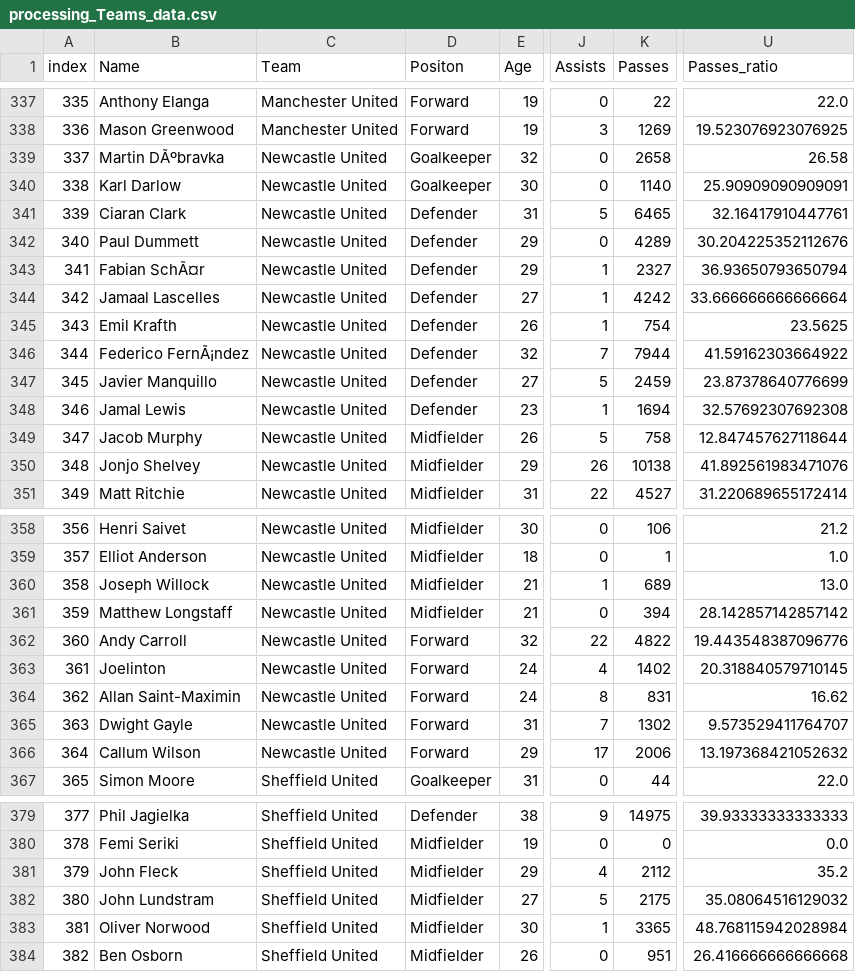
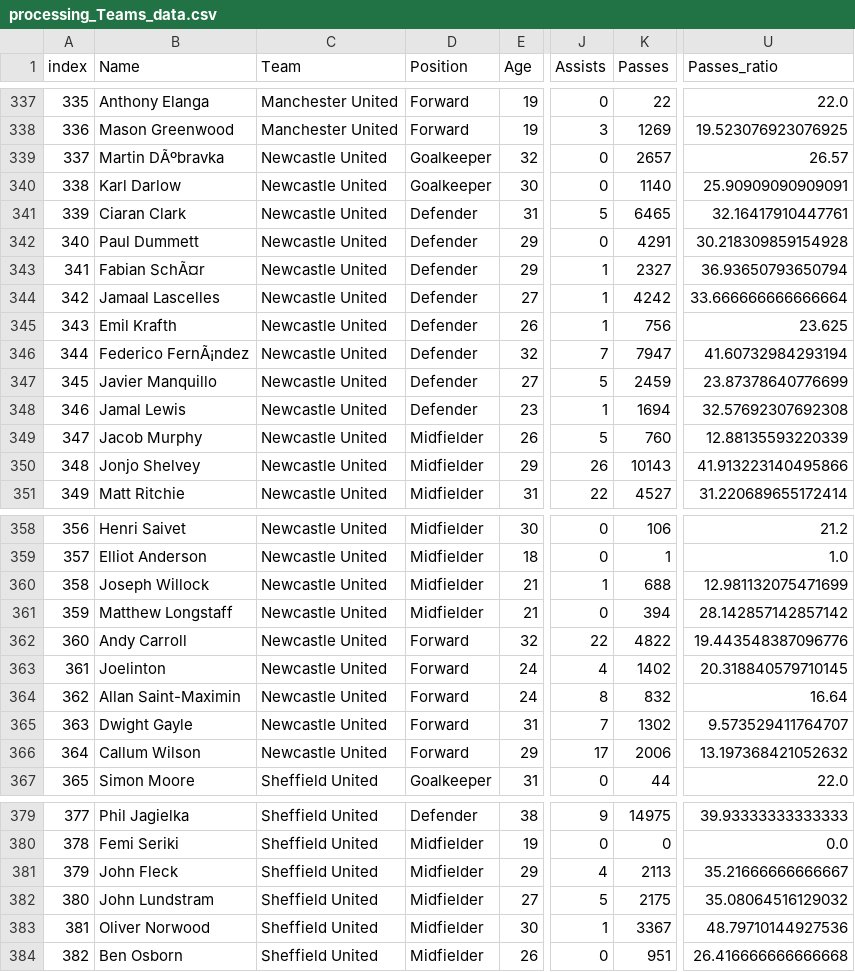
Before and after one commit to CIs-711/Case_Study2, a CSV file: processing_Teams_data.csv, drawn as a sheet; only a part is shown, gaps mark what is left out; the diff covers the shown part only; the diff names each change by its address in the sheet, - before the commit and + after, or states it on an @@ line.

```diff
--- a/processing_Teams_data.csv
+++ b/processing_Teams_data.csv
-D1: Positon
+D1: Position
-K339 (Passes): 2658
+K339 (Passes): 2657
-U339 (Passes_ratio): 26.58
+U339 (Passes_ratio): 26.57
-K342 (Passes): 4289
+K342 (Passes): 4291
-U342 (Passes_ratio): 30.204225352112676
+U342 (Passes_ratio): 30.218309859154928
-K345 (Passes): 754
+K345 (Passes): 756
-U345 (Passes_ratio): 23.5625
+U345 (Passes_ratio): 23.625
-K346 (Passes): 7944
+K346 (Passes): 7947
-U346 (Passes_ratio): 41.59162303664922
+U346 (Passes_ratio): 41.60732984293194
-K349 (Passes): 758
+K349 (Passes): 760
-U349 (Passes_ratio): 12.847457627118644
+U349 (Passes_ratio): 12.88135593220339
-K350 (Passes): 10138
+K350 (Passes): 10143
-U350 (Passes_ratio): 41.892561983471076
+U350 (Passes_ratio): 41.913223140495866
-K360 (Passes): 689
+K360 (Passes): 688
-U360 (Passes_ratio): 13.0
+U360 (Passes_ratio): 12.981132075471699
-K364 (Passes): 831
+K364 (Passes): 832
-U364 (Passes_ratio): 16.62
+U364 (Passes_ratio): 16.64
-K381 (Passes): 2112
+K381 (Passes): 2113
-U381 (Passes_ratio): 35.2
+U381 (Passes_ratio): 35.21666666666667
-K383 (Passes): 3365
+K383 (Passes): 3367
-U383 (Passes_ratio): 48.768115942028984
+U383 (Passes_ratio): 48.79710144927536
```
Also changed, not shown: 4 edited cells elsewhere in this file, Teams_data.csv, 1 other file.
